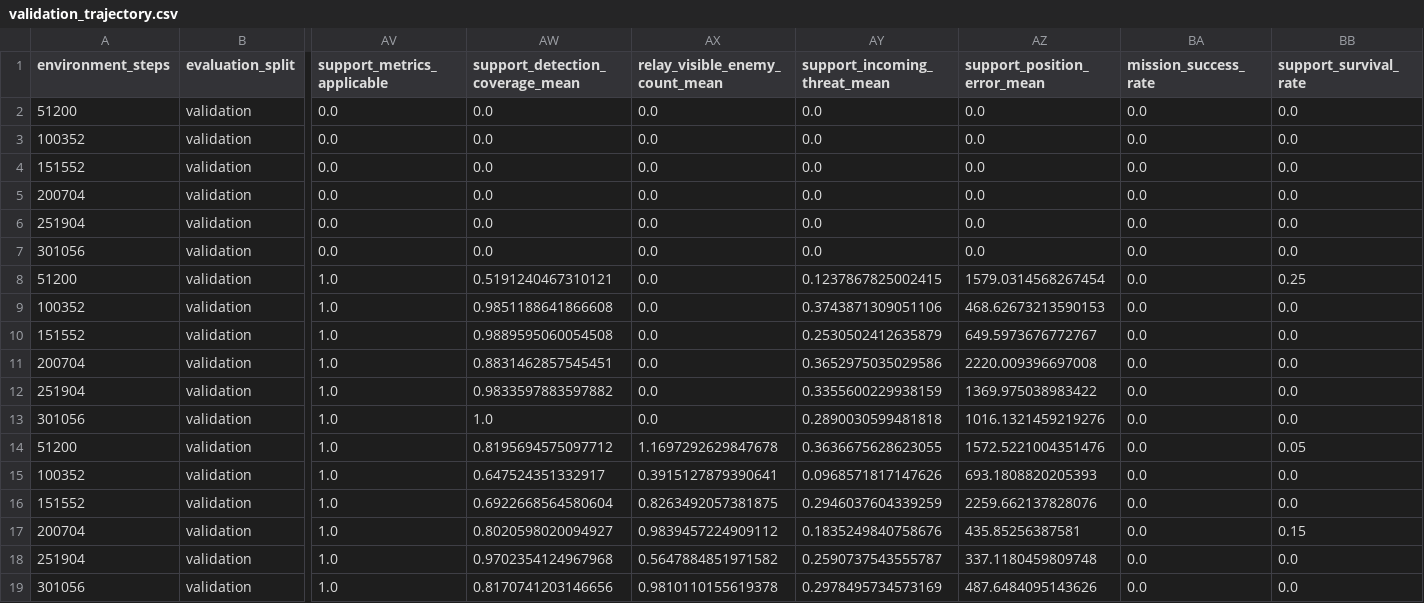
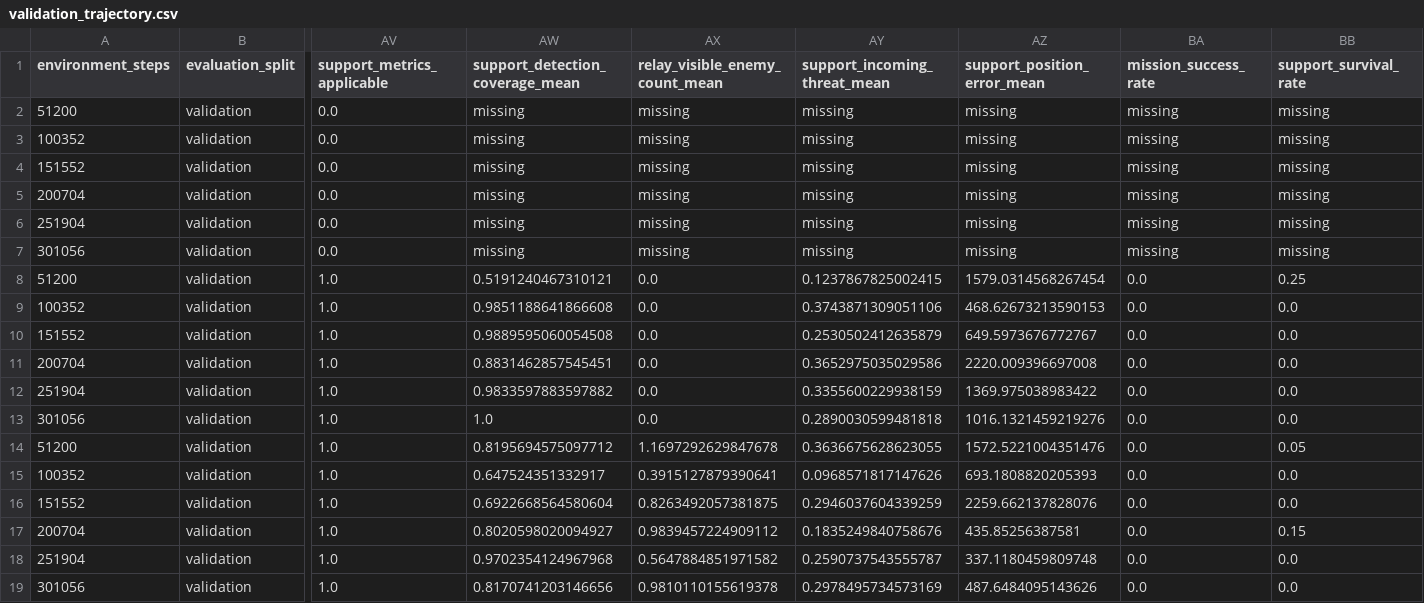
Before and after one commit to hpkun/1_uav, a CSV file: analysis/functional_3v3_seed1_20260730_213216/validation_trajectory.csv, drawn as a sheet; only a part is shown, gaps mark what is left out; the diff names each change by its address in the sheet, - before the commit and + after, or states it on an @@ line.

```diff
--- a/analysis/functional_3v3_seed1_20260730_213216/validation_trajectory.csv
+++ b/analysis/functional_3v3_seed1_20260730_213216/validation_trajectory.csv
-AW2:AW7 (support_detection_coverage_mean): 0.0
+AW2:AW7 (support_detection_coverage_mean): missing
-AX2:AX7 (relay_visible_enemy_count_mean): 0.0
+AX2:AX7 (relay_visible_enemy_count_mean): missing
-AY2:AY7 (support_incoming_threat_mean): 0.0
+AY2:AY7 (support_incoming_threat_mean): missing
-AZ2:AZ7 (support_position_error_mean): 0.0
+AZ2:AZ7 (support_position_error_mean): missing
-BA2:BA7 (mission_success_rate): 0.0
+BA2:BA7 (mission_success_rate): missing
-BB2:BB7 (support_survival_rate): 0.0
+BB2:BB7 (support_survival_rate): missing
```
Also changed, not shown: analysis/functional_3v3_seed1_20260730_213216/artifact_integrity.csv, analysis/functional_3v3_seed1_20260730_213216/experiment_summary.csv, 10 other files.
